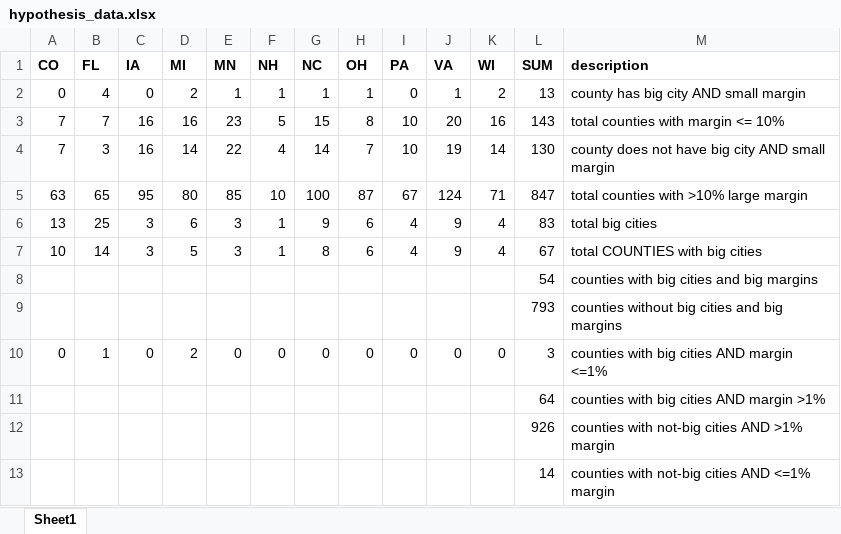
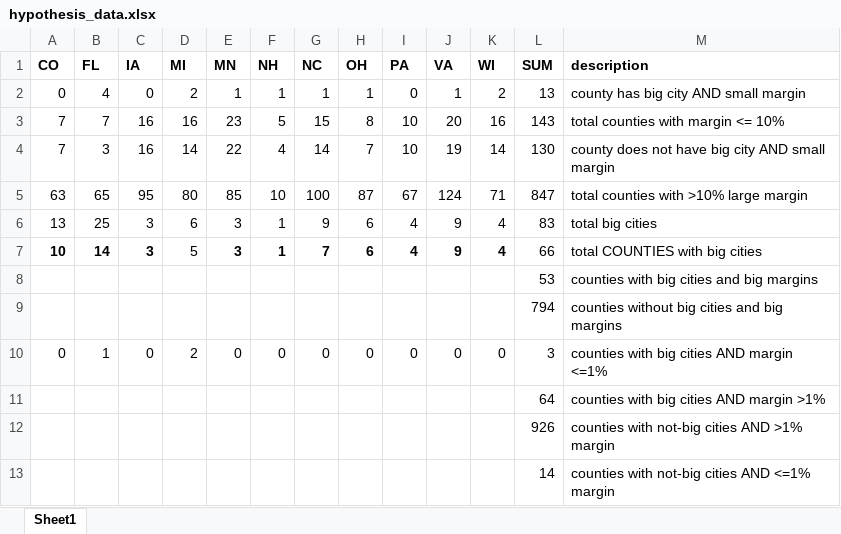
Before and after one commit to ElianaGrosof/county-elections, an Excel workbook: stats/hypothesis_data.xlsx, sheet Sheet1, drawn as a sheet; values as stored, in another font and other column widths than the file's, no borders; the diff names each change by its address in the sheet, - before the commit and + after, or states it on an @@ line.

```diff
--- a/stats/hypothesis_data.xlsx (sheet Sheet1)
+++ b/stats/hypothesis_data.xlsx (sheet Sheet1)
-A7:C7 bold: off
+A7:C7 bold: on
-E7:K7 bold: off
+E7:K7 bold: on
-G7 (NC): 8
+G7 (NC): 7
-L7 (SUM): 67
+L7 (SUM): 66
-L8 (SUM): 54
+L8 (SUM): 53
-L9 (SUM): 793
+L9 (SUM): 794
```
Also changed, not shown: stats/county_data_newer.xlsx, 13 other files.
